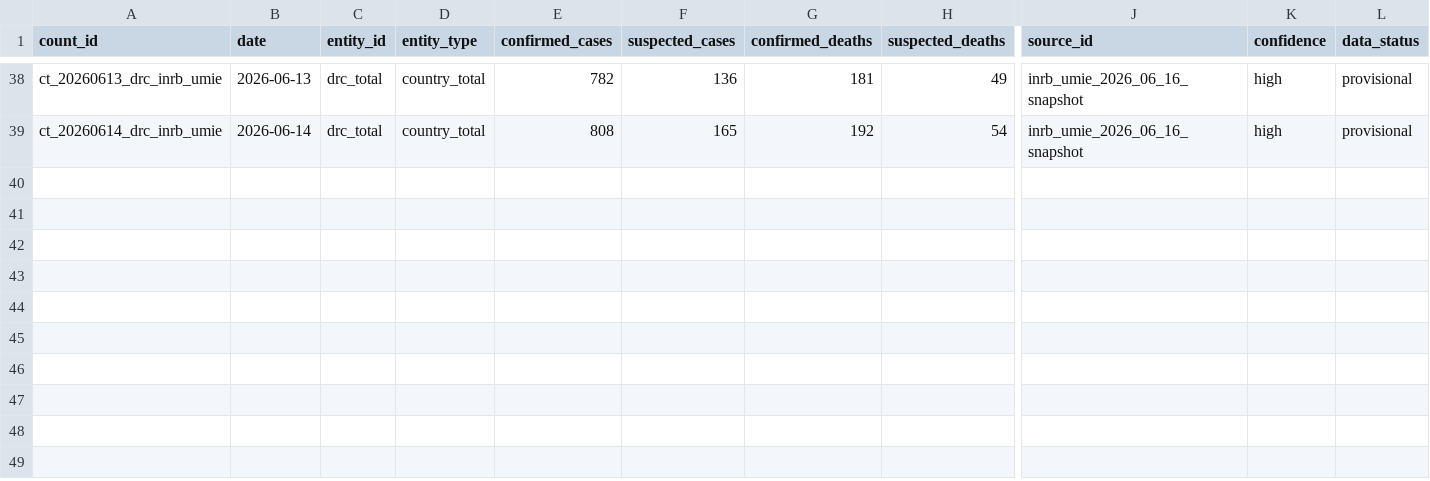
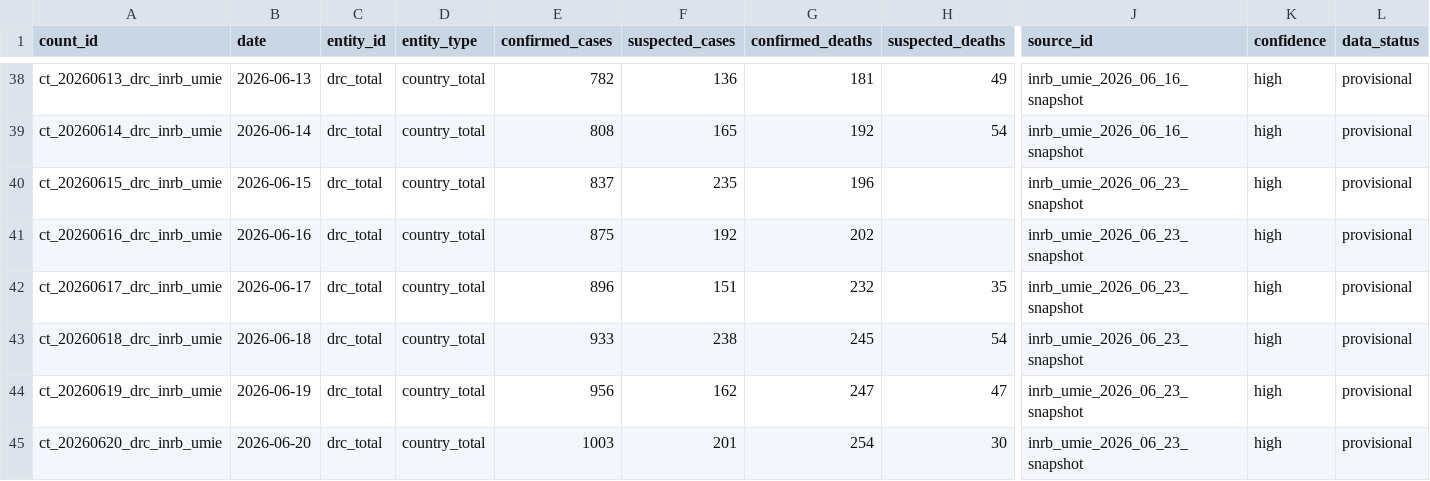
Before and after one commit to hericlibong/ebola, a CSV file: public/data/reference/counts.csv, drawn as a sheet; only a part is shown, gaps mark what is left out; rows hold the shown columns only; the diff names each change by its address in the sheet, - before the commit and + after, or states it on an @@ line.

```diff
--- a/public/data/reference/counts.csv
+++ b/public/data/reference/counts.csv
+row 40: ct_20260615_drc_inrb_umie | 2026-06-15 | drc_total | country_total | 837 | 235 | 196 |  | inrb_umie_2026_06_23_snapshot | high | provisional
+row 41: ct_20260616_drc_inrb_umie | 2026-06-16 | drc_total | country_total | 875 | 192 | 202 |  | inrb_umie_2026_06_23_snapshot | high | provisional
+row 42: ct_20260617_drc_inrb_umie | 2026-06-17 | drc_total | country_total | 896 | 151 | 232 | 35 | inrb_umie_2026_06_23_snapshot | high | provisional
+row 43: ct_20260618_drc_inrb_umie | 2026-06-18 | drc_total | country_total | 933 | 238 | 245 | 54 | inrb_umie_2026_06_23_snapshot | high | provisional
+row 44: ct_20260619_drc_inrb_umie | 2026-06-19 | drc_total | country_total | 956 | 162 | 247 | 47 | inrb_umie_2026_06_23_snapshot | high | provisional
+row 45: ct_20260620_drc_inrb_umie | 2026-06-20 | drc_total | country_total | 1003 | 201 | 254 | 30 | inrb_umie_2026_06_23_snapshot | high | provisional
```
Also changed, not shown: public/data/reference/sources.csv, 1 other file.
